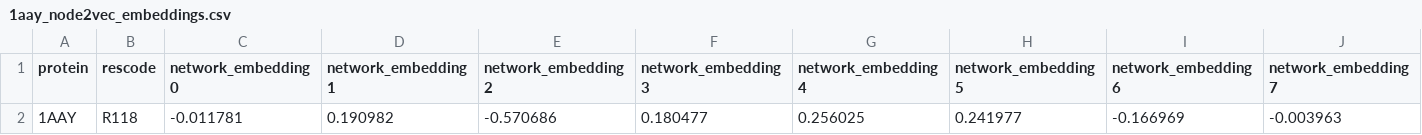
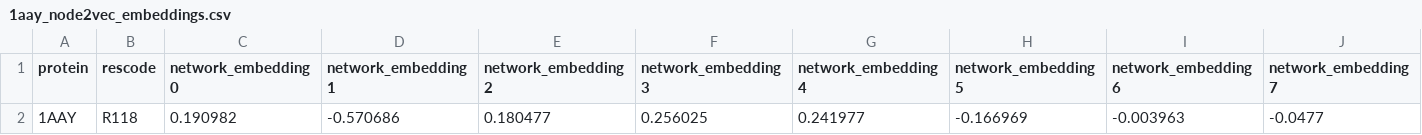
Before and after one commit to ebsrn0/pdi-spot, a CSV file: Program/Feature_extraction/example/1aay_node2vec_embeddings.csv, drawn as a sheet; only a part is shown; removed rows and columns are numbered as before the commit, all else as after; rows hold the shown columns only; the diff names each change by its address in the sheet, - before the commit and + after, or states it on an @@ line.

Commit message:
Update 1aay_node2vec_embeddings.csv

```diff
--- a/Program/Feature_extraction/example/1aay_node2vec_embeddings.csv
+++ b/Program/Feature_extraction/example/1aay_node2vec_embeddings.csv
-row 2: 1AAY | R118 | -0.011781 | 0.190982 | -0.570686 | 0.180477 | 0.256025 | 0.241977 | -0.166969 | -0.003963
+row 2: 1AAY | R118 | 0.190982 | -0.570686 | 0.180477 | 0.256025 | 0.241977 | -0.166969 | -0.003963 | -0.0477
```
